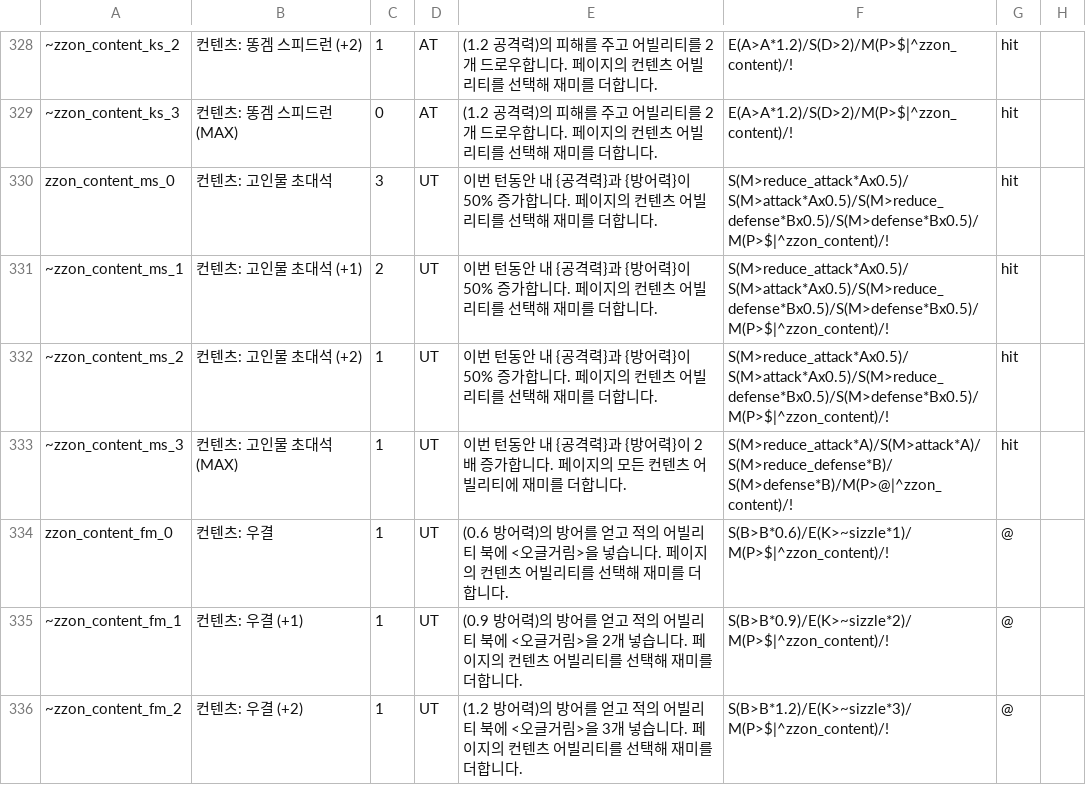
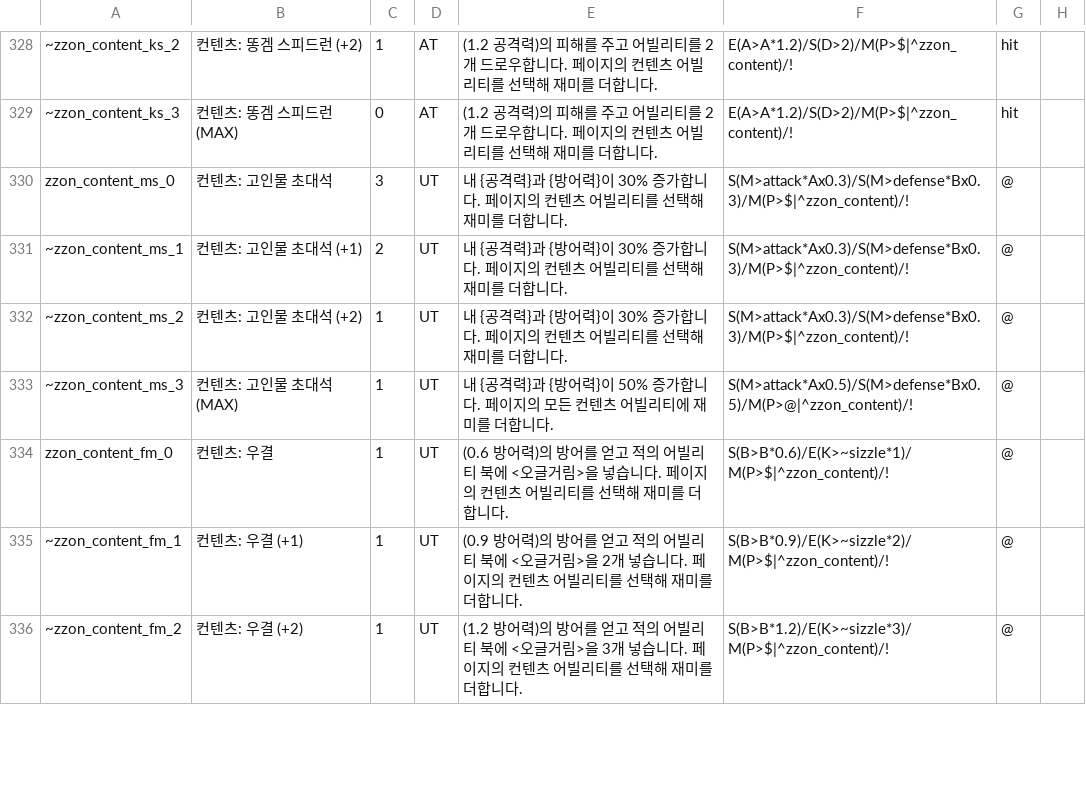
Before and after one commit to RMKroar/Streamers-Rise, a CSV file: character_ability(pre-apply).csv, drawn as a sheet; only a part is shown, gaps mark what is left out; the diff names each change by its address in the sheet, - before the commit and + after, or states it on an @@ line.

Commit message:
Update character_ability(pre-apply).csv

```diff
--- a/character_ability(pre-apply).csv
+++ b/character_ability(pre-apply).csv
-E330:E332: 이번 턴동안 내 {공격력}과 {방어력}이 50% 증가합니…
+E330:E332: 내 {공격력}과 {방어력}이 30% 증가합니…
-F330:F332: S(M>reduce_attack*Ax0.5)/S(M>attack*Ax0.5)/S(M>reduce_defense*Bx0.5)/S(M>defense*Bx0.5)/M(P>$|^zzon_content)/!
+F330:F332: S(M>attack*Ax0.3)/S(M>defense*Bx0.3)/M(P>$|^zzon_content)/!
-G330:G333: hit
+G330:G333: @
-E333: 이번 턴동안 내 {공격력}과 {방어력}이 2배 증가합니…
+E333: 내 {공격력}과 {방어력}이 50% 증가합니…
-F333: S(M>reduce_attack*A)/S(M>attack*A)/S(M>reduce_defense*B)/S(M>defense*B)/M(P>@|^zzon_content)/!
+F333: S(M>attack*Ax0.5)/S(M>defense*Bx0.5)/M(P>@|^zzon_content)/!
```
